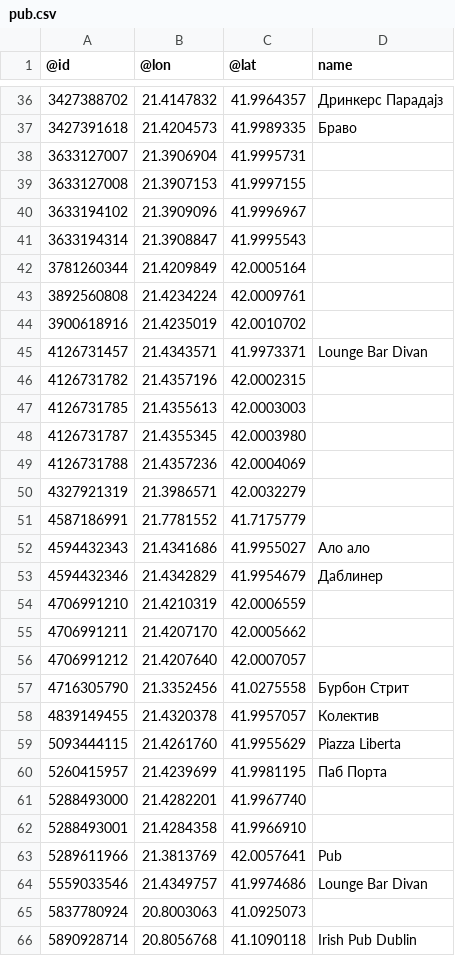
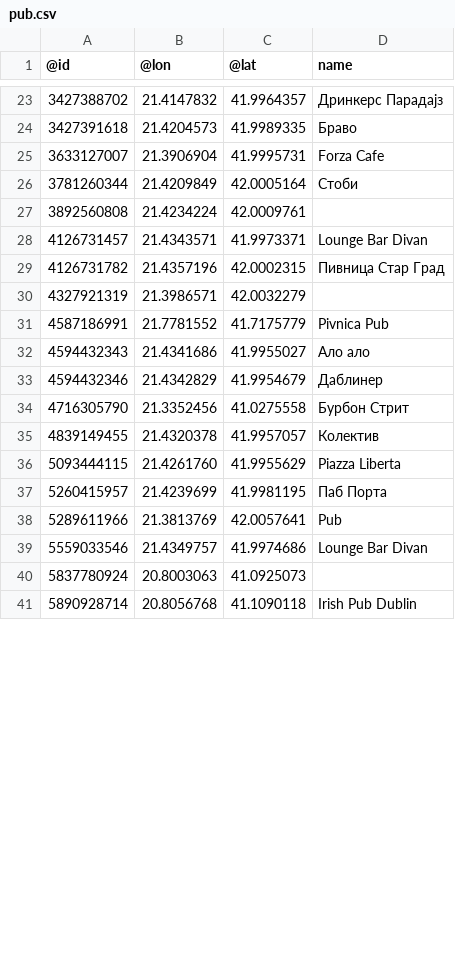
Before and after one commit to ivanandreski/DIANS, a CSV file: Domashna 3/backend/database/pub.csv, drawn as a sheet; only a part is shown, gaps mark what is left out; the diff covers the shown part only.

Commit message:
updated pub data

```diff
--- a/Domashna 3/backend/database/pub.csv
+++ b/Domashna 3/backend/database/pub.csv
@@ -37,21 +24,11 @@
 3427391618,21.4204573,41.9989335,Браво
-3633127007,21.3906904,41.9995731,
-3633127008,21.3907153,41.9997155,
-3633194102,21.3909096,41.9996967,
-3633194314,21.3908847,41.9995543,
-3781260344,21.4209849,42.0005164,
+3633127007,21.3906904,41.9995731,Forza Cafe
+3781260344,21.4209849,42.0005164,Стоби
 3892560808,21.4234224,42.0009761,
-3900618916,21.4235019,42.0010702,
 4126731457,21.4343571,41.9973371,Lounge Bar Divan
-4126731782,21.4357196,42.0002315,
-4126731785,21.4355613,42.0003003,
-4126731787,21.4355345,42.0003980,
-4126731788,21.4357236,42.0004069,
+4126731782,21.4357196,42.0002315,Пивница Стар Град
 4327921319,21.3986571,42.0032279,
-4587186991,21.7781552,41.7175779,
+4587186991,21.7781552,41.7175779,Pivnica Pub
 4594432343,21.4341686,41.9955027,Ало ало
 4594432346,21.4342829,41.9954679,Даблинер
-4706991210,21.4210319,42.0006559,
-4706991211,21.4207170,42.0005662,
-4706991212,21.4207640,42.0007057,
 4716305790,21.3352456,41.0275558,Бурбон Стрит
@@ -60,4 +37,2 @@
 5260415957,21.4239699,41.9981195,Паб Порта
-5288493000,21.4282201,41.9967740,
-5288493001,21.4284358,41.9966910,
 5289611966,21.3813769,42.0057641,Pub
```
Also changed, not shown: 20 removed rows and 7 edited cells elsewhere in this file.
